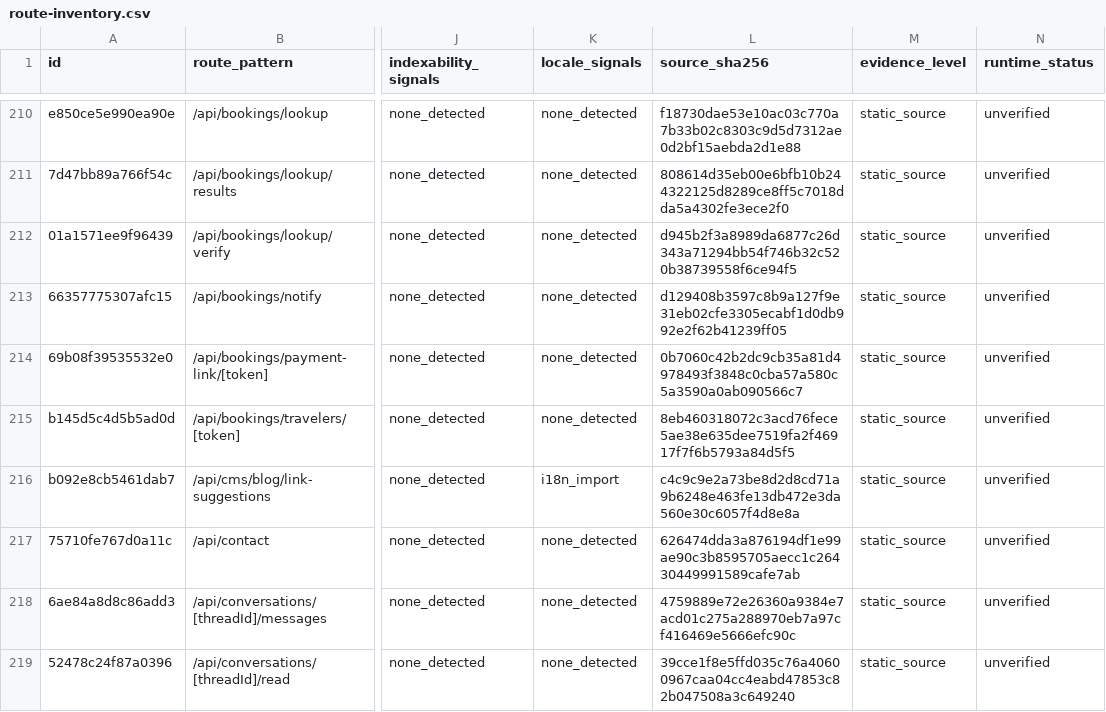
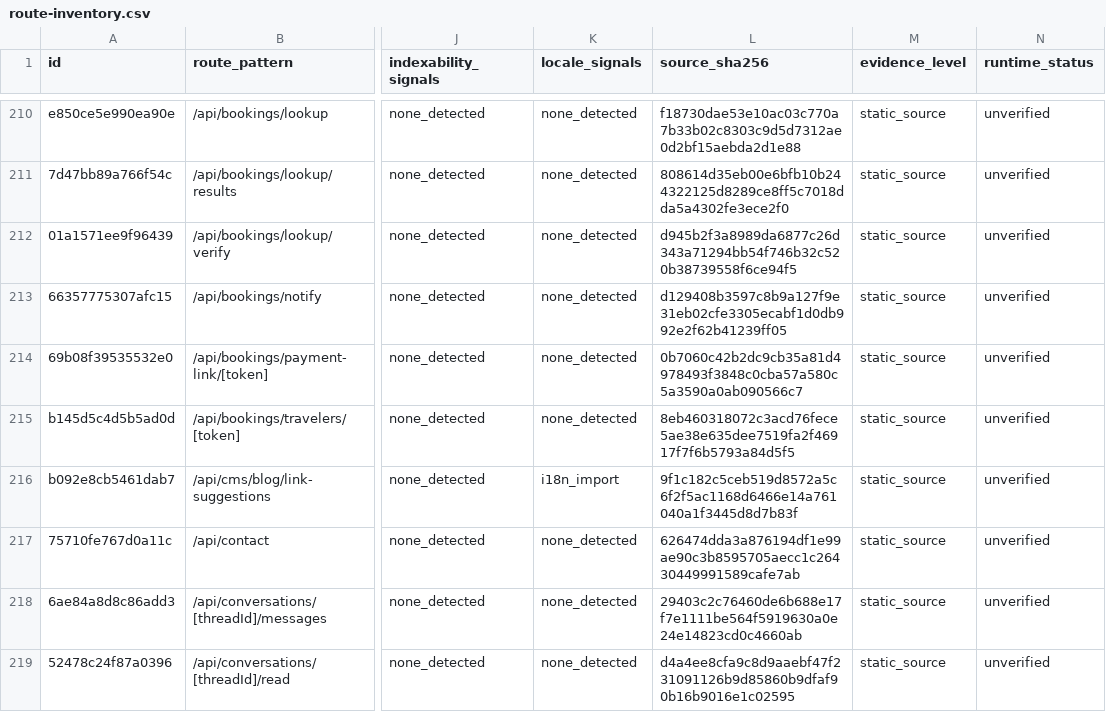
Before and after one commit to Evdokimychev/argentina-travel, a CSV file: docs/audit/route-inventory.csv, drawn as a sheet; only a part is shown, gaps mark what is left out; the diff covers the shown part only; the diff names each change by its address in the sheet, - before the commit and + after, or states it on an @@ line.

```diff
--- a/docs/audit/route-inventory.csv
+++ b/docs/audit/route-inventory.csv
-L216 (source_sha256): c4c9c9e2a73be8d2d8cd71a9b6248e463fe13db472e3da560e30c6057f4d8e8a
+L216 (source_sha256): 9f1c182c5ceb519d8572a5c6f2f5ac1168d6466e14a761040a1f3445d8d7b83f
-L218 (source_sha256): 4759889e72e26360a9384e7acd01c275a288970eb7a97cf416469e5666efc90c
+L218 (source_sha256): 29403c2c76460de6b688e17f7e1111be564f5919630a0e24e14823cd0c4660ab
-L219 (source_sha256): 39cce1f8e5ffd035c76a40600967caa04cc4eabd47853c82b047508a3c649240
+L219 (source_sha256): d4a4ee8cfa9c8d9aaebf47f231091126b9d85860b9dfaf90b16b9016e1c02595
```
Also changed, not shown: 47 edited cells elsewhere in this file, docs/audit/interaction-inventory.csv, docs/audit/route-component-data-matrix.csv, 3 other files.
